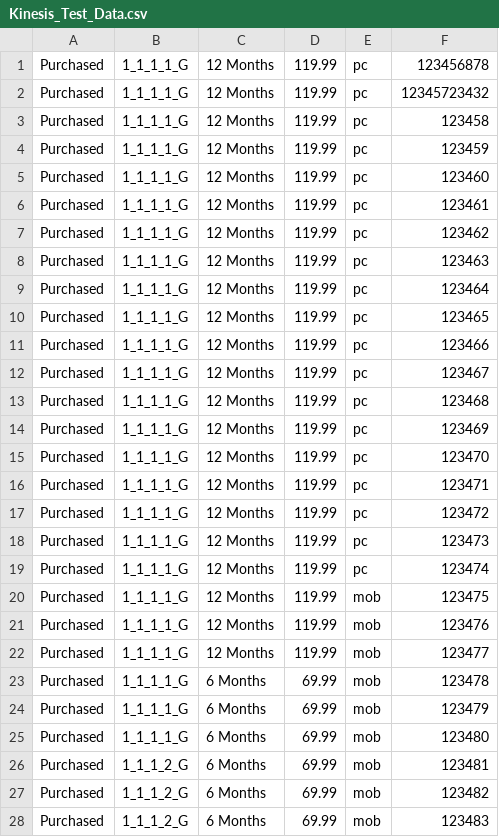
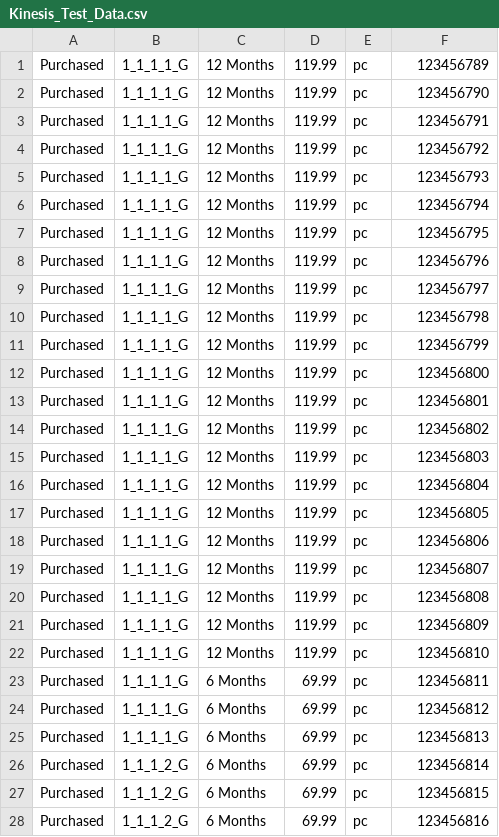
Before and after one commit to brucey31/Data_Architecture_MVP, a CSV file: Kinesis_Test_Data.csv, drawn as a sheet; only a part is shown; the diff covers the shown part only.

```diff
--- a/Kinesis_Test_Data.csv
+++ b/Kinesis_Test_Data.csv
@@ -1,28 +1,28 @@
-Purchased,1_1_1_1_G,12 Months,119.99,pc,123456878
-Purchased,1_1_1_1_G,12 Months,119.99,pc,12345723432
-Purchased,1_1_1_1_G,12 Months,119.99,pc,123458
-Purchased,1_1_1_1_G,12 Months,119.99,pc,123459
-Purchased,1_1_1_1_G,12 Months,119.99,pc,123460
-Purchased,1_1_1_1_G,12 Months,119.99,pc,123461
-Purchased,1_1_1_1_G,12 Months,119.99,pc,123462
-Purchased,1_1_1_1_G,12 Months,119.99,pc,123463
-Purchased,1_1_1_1_G,12 Months,119.99,pc,123464
-Purchased,1_1_1_1_G,12 Months,119.99,pc,123465
-Purchased,1_1_1_1_G,12 Months,119.99,pc,123466
-Purchased,1_1_1_1_G,12 Months,119.99,pc,123467
-Purchased,1_1_1_1_G,12 Months,119.99,pc,123468
-Purchased,1_1_1_1_G,12 Months,119.99,pc,123469
-Purchased,1_1_1_1_G,12 Months,119.99,pc,123470
-Purchased,1_1_1_1_G,12 Months,119.99,pc,123471
-Purchased,1_1_1_1_G,12 Months,119.99,pc,123472
-Purchased,1_1_1_1_G,12 Months,119.99,pc,123473
-Purchased,1_1_1_1_G,12 Months,119.99,pc,123474
-Purchased,1_1_1_1_G,12 Months,119.99,mob,123475
-Purchased,1_1_1_1_G,12 Months,119.99,mob,123476
-Purchased,1_1_1_1_G,12 Months,119.99,mob,123477
-Purchased,1_1_1_1_G,6 Months,69.99,mob,123478
-Purchased,1_1_1_1_G,6 Months,69.99,mob,123479
-Purchased,1_1_1_1_G,6 Months,69.99,mob,123480
-Purchased,1_1_1_2_G,6 Months,69.99,mob,123481
-Purchased,1_1_1_2_G,6 Months,69.99,mob,123482
-Purchased,1_1_1_2_G,6 Months,69.99,mob,123483
+Purchased,1_1_1_1_G,12 Months,119.99,pc,123456789
+Purchased,1_1_1_1_G,12 Months,119.99,pc,123456790
+Purchased,1_1_1_1_G,12 Months,119.99,pc,123456791
+Purchased,1_1_1_1_G,12 Months,119.99,pc,123456792
+Purchased,1_1_1_1_G,12 Months,119.99,pc,123456793
+Purchased,1_1_1_1_G,12 Months,119.99,pc,123456794
+Purchased,1_1_1_1_G,12 Months,119.99,pc,123456795
+Purchased,1_1_1_1_G,12 Months,119.99,pc,123456796
+Purchased,1_1_1_1_G,12 Months,119.99,pc,123456797
+Purchased,1_1_1_1_G,12 Months,119.99,pc,123456798
+Purchased,1_1_1_1_G,12 Months,119.99,pc,123456799
+Purchased,1_1_1_1_G,12 Months,119.99,pc,123456800
+Purchased,1_1_1_1_G,12 Months,119.99,pc,123456801
+Purchased,1_1_1_1_G,12 Months,119.99,pc,123456802
+Purchased,1_1_1_1_G,12 Months,119.99,pc,123456803
+Purchased,1_1_1_1_G,12 Months,119.99,pc,123456804
+Purchased,1_1_1_1_G,12 Months,119.99,pc,123456805
+Purchased,1_1_1_1_G,12 Months,119.99,pc,123456806
+Purchased,1_1_1_1_G,12 Months,119.99,pc,123456807
+Purchased,1_1_1_1_G,12 Months,119.99,pc,123456808
+Purchased,1_1_1_1_G,12 Months,119.99,pc,123456809
+Purchased,1_1_1_1_G,12 Months,119.99,pc,123456810
+Purchased,1_1_1_1_G,6 Months,69.99,pc,123456811
+Purchased,1_1_1_1_G,6 Months,69.99,pc,123456812
+Purchased,1_1_1_1_G,6 Months,69.99,pc,123456813
+Purchased,1_1_1_2_G,6 Months,69.99,pc,123456814
+Purchased,1_1_1_2_G,6 Months,69.99,pc,123456815
+Purchased,1_1_1_2_G,6 Months,69.99,pc,123456816
```
Also changed, not shown: 24 edited cells elsewhere in this file, 2 other files.
